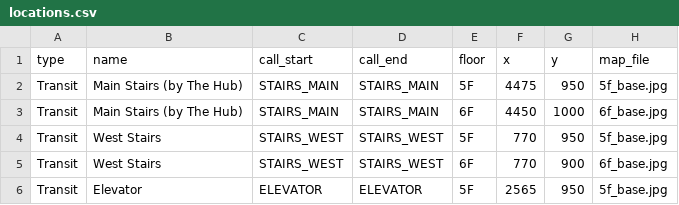
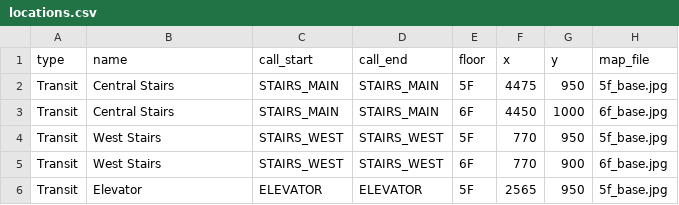
Before and after one commit to shanghai-rits/daniel-library-mcp, a CSV file: locations.csv, drawn as a sheet; only a part is shown.

Commit message:
Fix cross-floor directions wording and transit naming (#4)
The chatbot said 'walk to the Main Stairs (by The Hub)' on the 6F leg and
'take the stairs/elevator' even when a specific structure was chosen.

- Rename 'Main Stairs (by The Hub)' -> 'Central Stairs': the stairwell connects
  both floors, so its name must not reference a 5F-only landmark (The Hub).
- Cross-floor message now: names the exact transit, states direction (up/down),
  notes it's the same structure on both floors, gives numbered per-floor steps,
  and instructs not to mention any other stairs/elevator.
- Tool description: relay only the specific named connection, never a vague
  'stairs/elevator'.

```diff
--- a/locations.csv
+++ b/locations.csv
@@ -1,4 +1,4 @@
 type,name,call_start,call_end,floor,x,y,map_file
-Transit,"Main Stairs (by The Hub)",STAIRS_MAIN,STAIRS_MAIN,5F,4475,950,5f_base.jpg
-Transit,"Main Stairs (by The Hub)",STAIRS_MAIN,STAIRS_MAIN,6F,4450,1000,6f_base.jpg
+Transit,"Central Stairs",STAIRS_MAIN,STAIRS_MAIN,5F,4475,950,5f_base.jpg
+Transit,"Central Stairs",STAIRS_MAIN,STAIRS_MAIN,6F,4450,1000,6f_base.jpg
 Transit,"West Stairs",STAIRS_WEST,STAIRS_WEST,5F,770,950,5f_base.jpg
```
Also changed, not shown: 2 other files.
